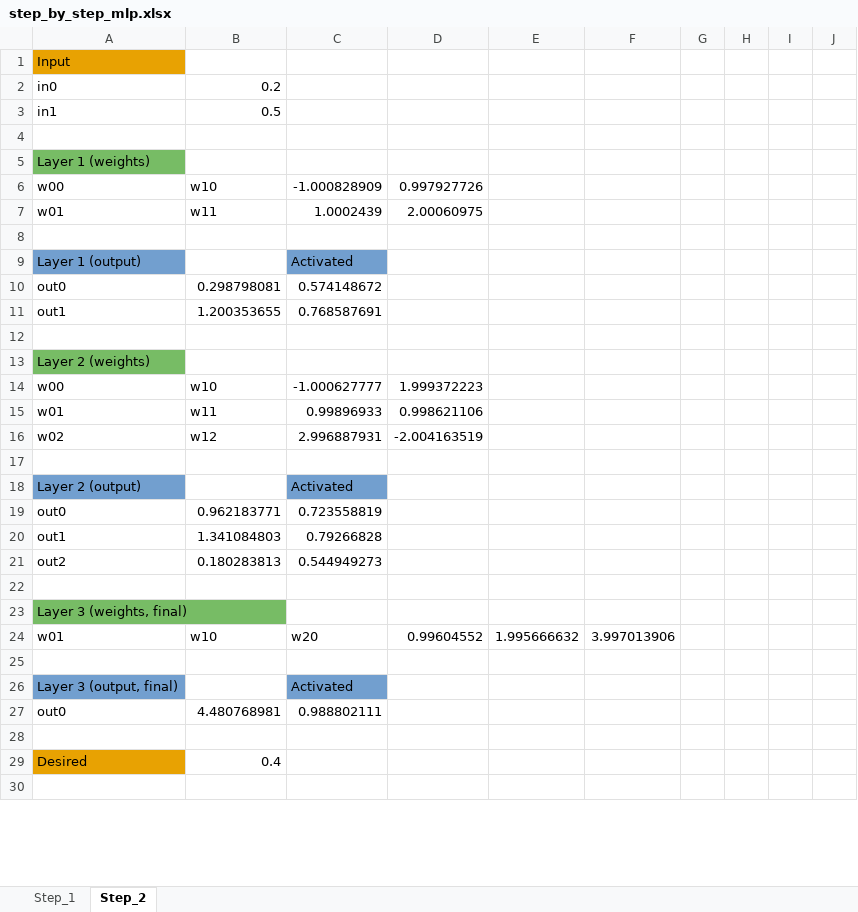
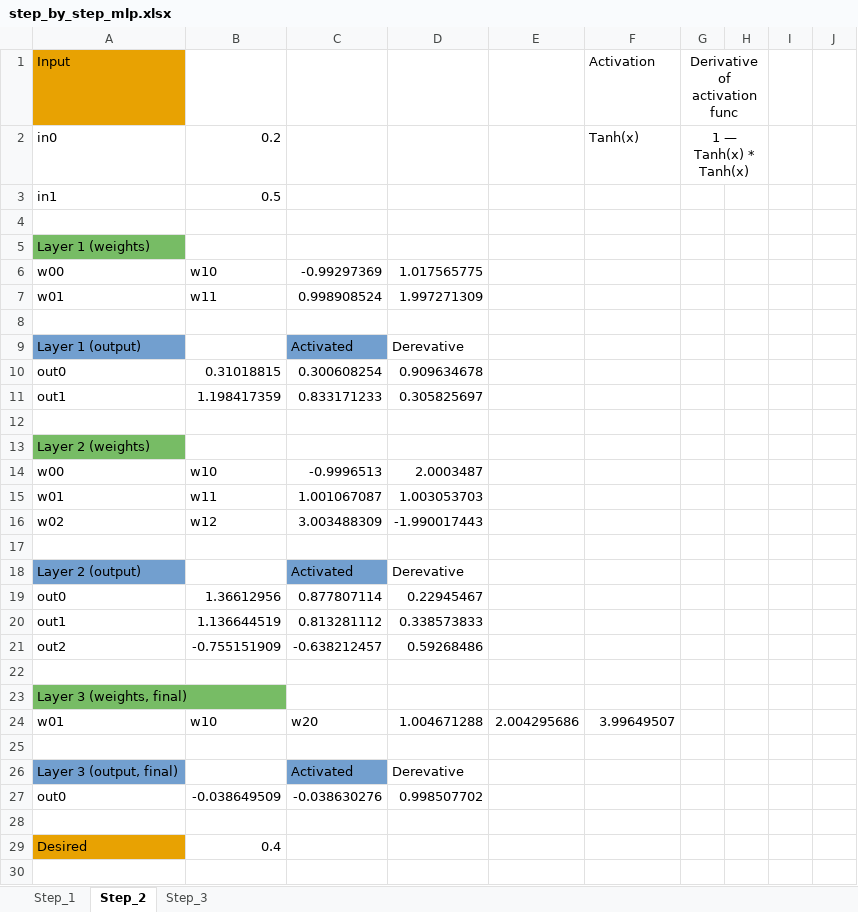
Before and after one commit to LdDl/cnns, an Excel workbook: step_by_step_mlp.xlsx, sheet Step_2, drawn as a sheet; only a part is shown; values as stored, in another font and other column widths than the file's, no borders; removed rows and columns are numbered as before the commit, all else as after; the diff covers the shown part only; the diff names each change by its address in the sheet, - before the commit and + after, or states it on an @@ line.

```diff
--- a/step_by_step_mlp.xlsx (sheet Step_2)
+++ b/step_by_step_mlp.xlsx (sheet Step_2)
+sheet tab: Step_3
-F1: (empty)
+F1: Activation
-G1: (empty)
+G1: Derivative of activation func
+G1:H1 merged
-F2 (Activation): (empty)
+F2 (Activation): Tanh(x)
-G2 (Derivative of activation func): (empty)
+G2 (Derivative of activation func): 1 — Tanh(x) * Tanh(x)
+G2:H2 merged
-C6: -1.000828909
+C6: -0.99297369
-D6: 0.997927726
+D6: 1.017565775
-C7: 1.0002439
+C7: 0.998908524
-D7: 2.00060975
+D7: 1.997271309
-D9: (empty)
+D9: Derevative
-row 10: out0 | 0.298798081 | 0.574148672
-row 11: out1 | 1.200353655 | 0.768587691
+row 10: out0 | 0.31018815 | 0.300608254 | 0.909634678
+row 11: out1 | 1.198417359 | 0.833171233 | 0.305825697
-C14: -1.000627777
+C14: -0.9996513
-D14: 1.999372223
+D14: 2.0003487
-C15: 0.99896933
+C15: 1.001067087
-D15: 0.998621106
+D15: 1.003053703
-C16: 2.996887931
+C16: 3.003488309
-D16: -2.004163519
+D16: -1.990017443
-D18: (empty)
+D18: Derevative
-row 19: out0 | 0.962183771 | 0.723558819
-row 20: out1 | 1.341084803 | 0.79266828
-row 21: out2 | 0.180283813 | 0.544949273
+row 19: out0 | 1.36612956 | 0.877807114 | 0.22945467
+row 20: out1 | 1.136644519 | 0.813281112 | 0.338573833
+row 21: out2 | -0.755151909 | -0.638212457 | 0.59268486
-D24: 0.99604552
+D24: 1.004671288
-E24: 1.995666632
+E24: 2.004295686
-F24 (Activation): 3.997013906
+F24 (Activation): 3.99649507
-D26: (empty)
+D26: Derevative
-row 27: out0 | 4.480768981 | 0.988802111
+row 27: out0 | -0.038649509 | -0.038630276 | 0.998507702
```
Also changed, not shown: 37 edited cells elsewhere in this sheet, sheet Step_1, 9 other files.
